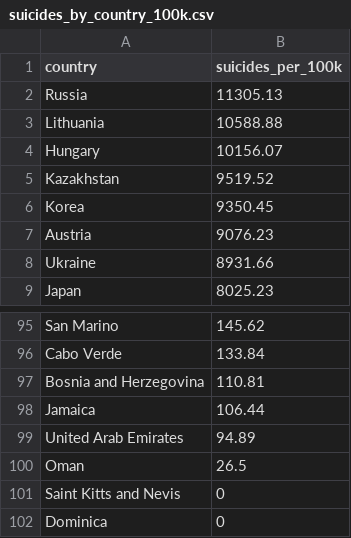
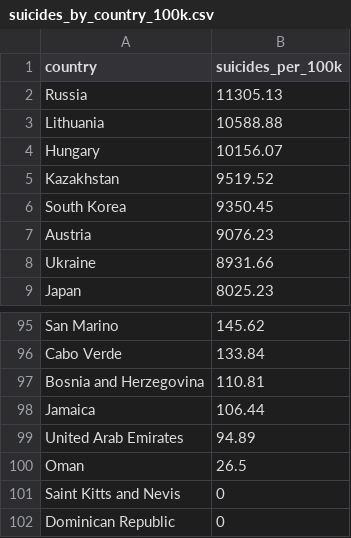
Before and after one commit to sulkkw/FIT3179-Week9-HW, a CSV file: Data/suicides_by_country_100k.csv, drawn as a sheet; only a part is shown, gaps mark what is left out.

Commit message:
Update suicides_by_country_100k.csv

```diff
--- a/Data/suicides_by_country_100k.csv
+++ b/Data/suicides_by_country_100k.csv
@@ -5,3 +5,3 @@ Hungary,10156.07
 Kazakhstan,9519.52
-Korea,9350.45
+South Korea,9350.45
 Austria,9076.23
@@ -101,2 +101,2 @@ Oman,26.5
 Saint Kitts and Nevis,0
-Dominica,0
+Dominican Republic,0
```
